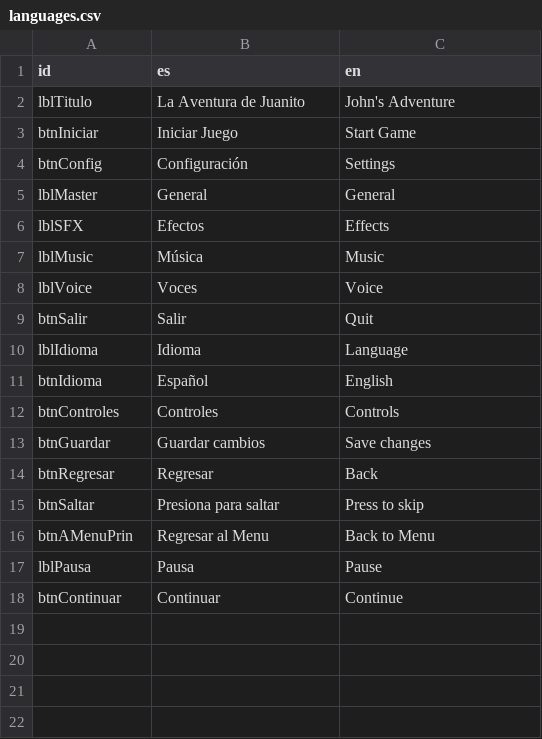
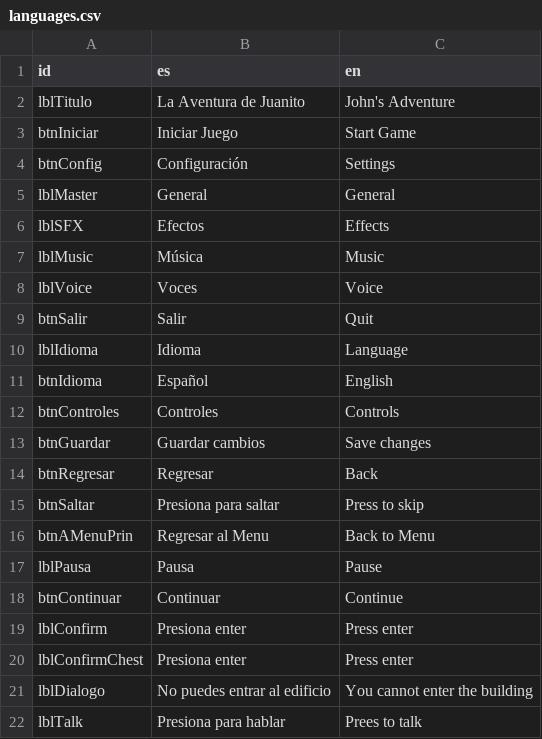
Before and after one commit to TheJulianAlva/TAP-Game, a CSV file: resources/languages.csv, drawn as a sheet; the diff names each change by its address in the sheet, - before the commit and + after, or states it on an @@ line.

Commit message:
Crear entradas a edificios (#36)
* #32 abrir markers en el mapa

* añadir policia

* *modified principal_character

* ingresar el policia en la pantalla de juego

---------

Co-authored-by: Ledesma3110 <cledesmag.3110@gmail.com>

```diff
--- a/resources/languages.csv
+++ b/resources/languages.csv
+row 19: lblConfirm | Presiona enter | Press enter
+row 20: lblConfirmChest | Presiona enter | Press enter
+row 21: lblDialogo | No puedes entrar al edificio | You cannot enter the building
+row 22: lblTalk | Presiona para hablar | Prees to talk
```
Also changed, not shown: 15 other files.
